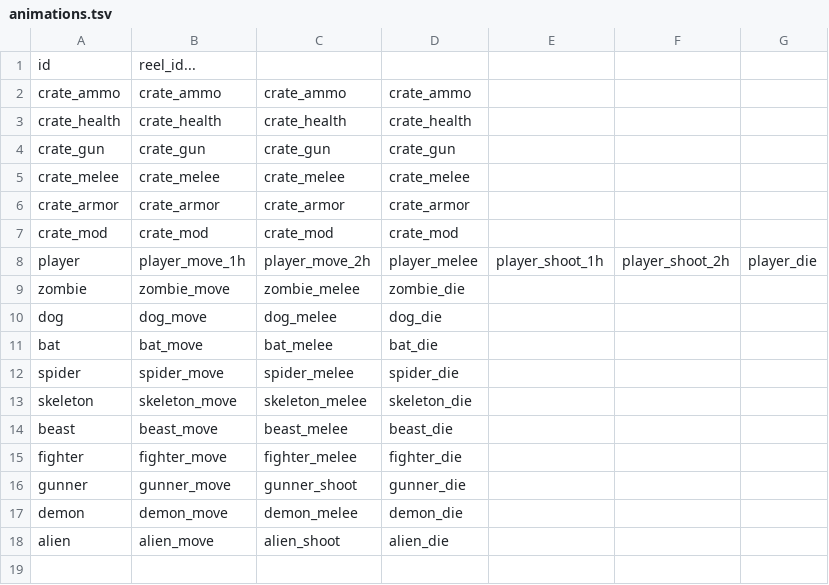
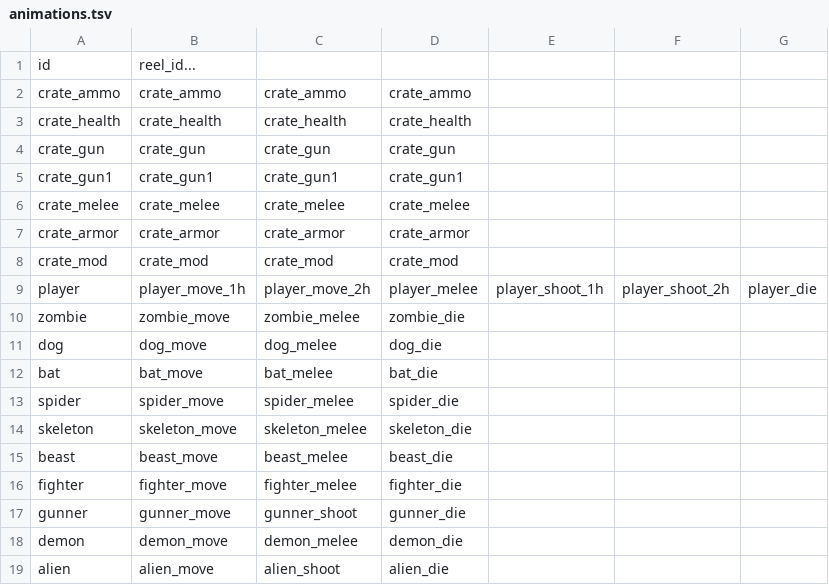
Before and after one commit to ololoken/emptyclip, a TSV file: working/tables/animations.tsv, drawn as a sheet; the diff names each change by its address in the sheet, - before the commit and + after, or states it on an @@ line.

```diff
--- a/working/tables/animations.tsv
+++ b/working/tables/animations.tsv
+row 5: crate_gun1 | crate_gun1 | crate_gun1 | crate_gun1
```
Also changed, not shown: working/tables/itemdrops.tsv, working/tables/monsters.tsv, 6 other files.
